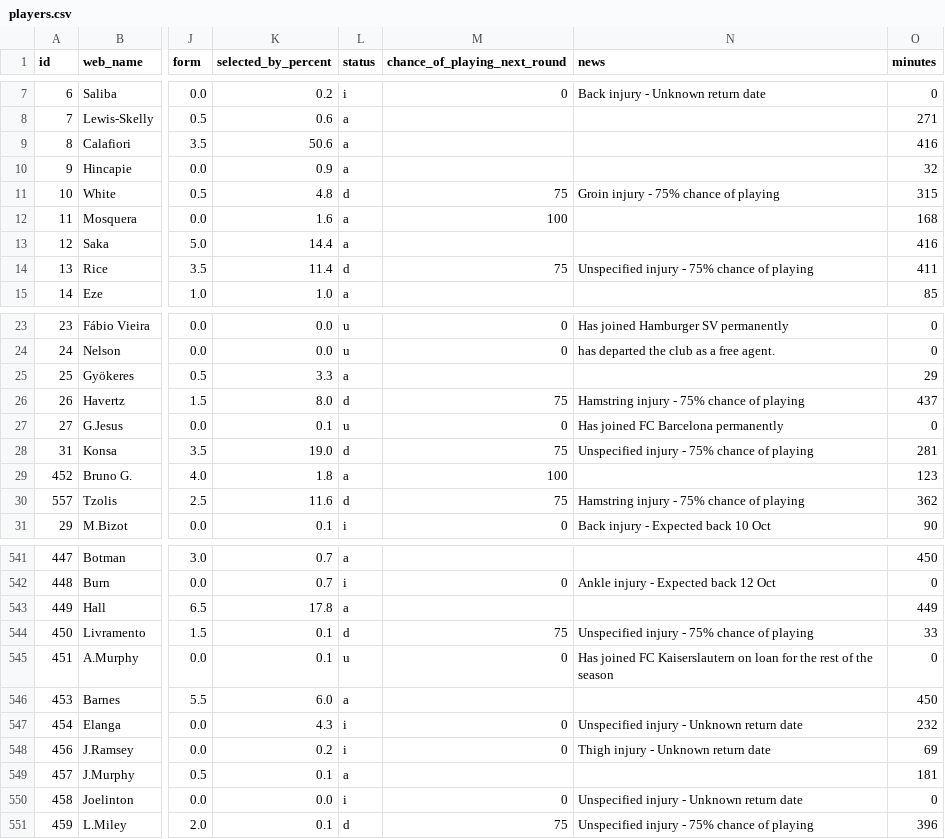
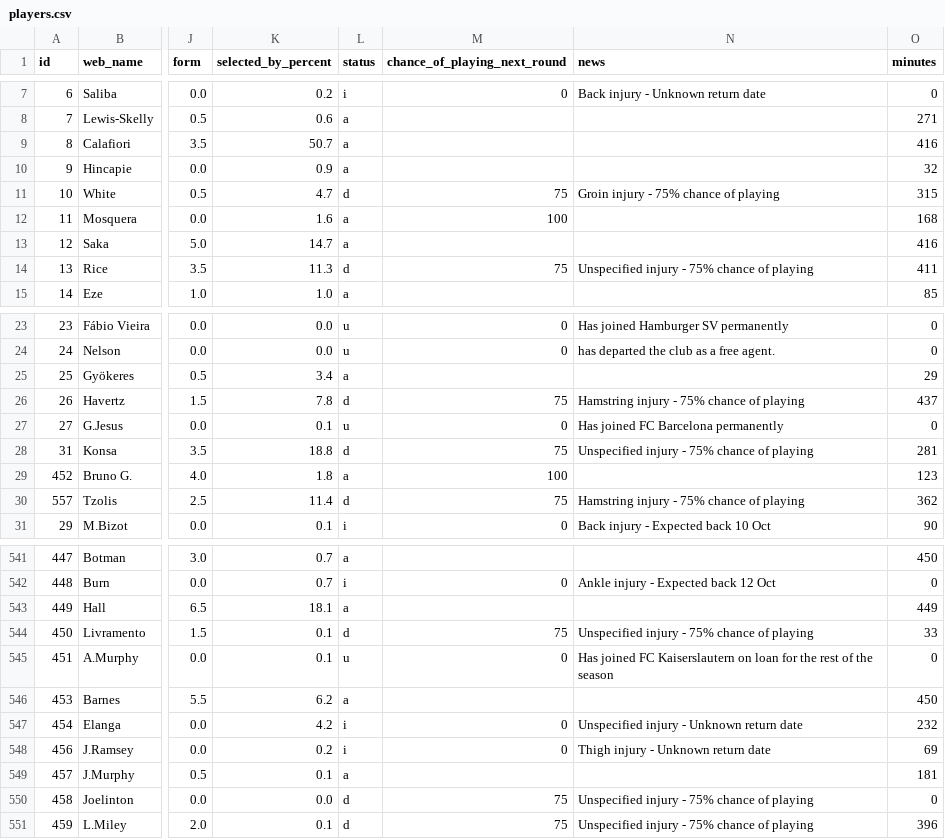
Before and after one commit to vagabondsscrapbook/fpl_data, a CSV file: players.csv, drawn as a sheet; only a part is shown, gaps mark what is left out; the diff covers the shown part only; the diff names each change by its address in the sheet, - before the commit and + after, or states it on an @@ line.

```diff
--- a/players.csv
+++ b/players.csv
-K9 (selected_by_percent): 50.6
+K9 (selected_by_percent): 50.7
-K11 (selected_by_percent): 4.8
+K11 (selected_by_percent): 4.7
-K13 (selected_by_percent): 14.4
+K13 (selected_by_percent): 14.7
-K14 (selected_by_percent): 11.4
+K14 (selected_by_percent): 11.3
-K25 (selected_by_percent): 3.3
+K25 (selected_by_percent): 3.4
-K26 (selected_by_percent): 8.0
+K26 (selected_by_percent): 7.8
-K28 (selected_by_percent): 19.0
+K28 (selected_by_percent): 18.8
-K30 (selected_by_percent): 11.6
+K30 (selected_by_percent): 11.4
-K543 (selected_by_percent): 17.8
+K543 (selected_by_percent): 18.1
-K546 (selected_by_percent): 6.0
+K546 (selected_by_percent): 6.2
-K547 (selected_by_percent): 4.3
+K547 (selected_by_percent): 4.2
-L550 (status): i
+L550 (status): d
-M550 (chance_of_playing_next_round): 0
+M550 (chance_of_playing_next_round): 75
-N550 (news): Unspecified injury - Unknown return date
+N550 (news): Unspecified injury - 75% chance of playing
```
Also changed, not shown: 69 edited cells elsewhere in this file, 1 other file.
